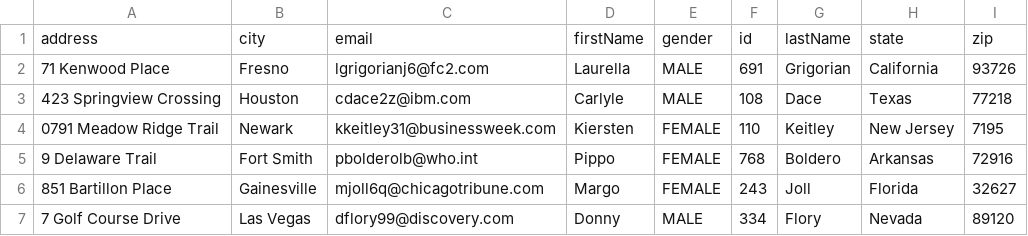
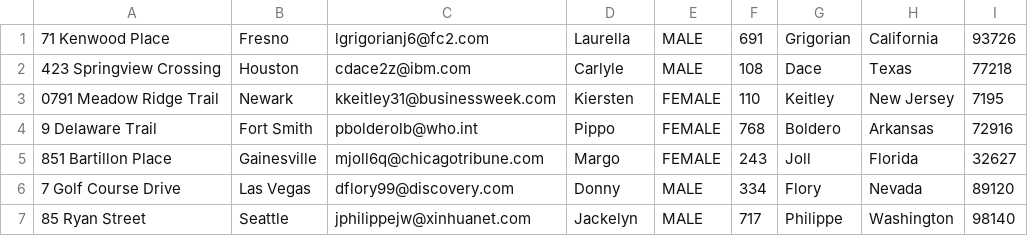
Before and after one commit to ccaspanello/overops-spark-blog, a CSV file: data/input/person-01.csv, drawn as a sheet; only a part is shown; the shorter side is filled out with more unchanged rows.

```diff
--- a/data/input/person-01.csv
+++ b/data/input/person-01.csv
@@ -1,2 +1 @@
-address,city,email,firstName,gender,id,lastName,state,zip
 71 Kenwood Place,Fresno,lgrigorianj6@fc2.com,Laurella,MALE,691,Grigorian,California,93726
```
Also changed, not shown: data/input/person-02.csv, data/input/person-03.csv, 2 other files.
